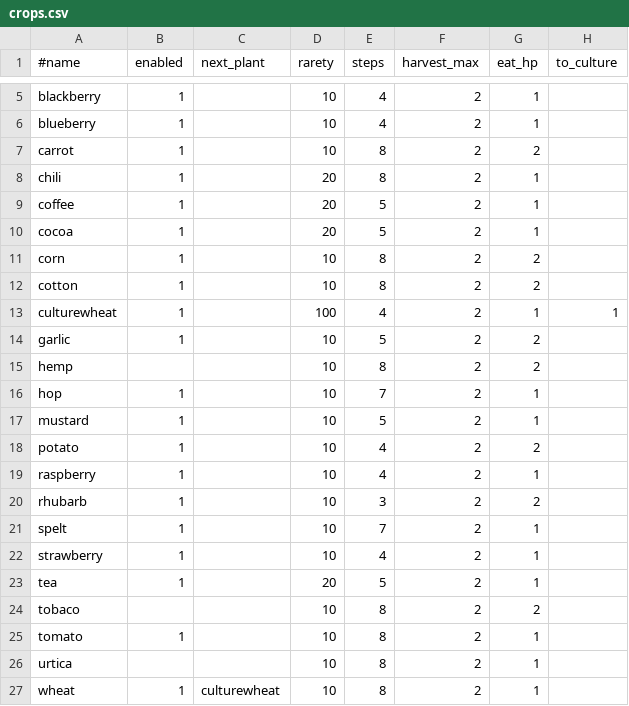
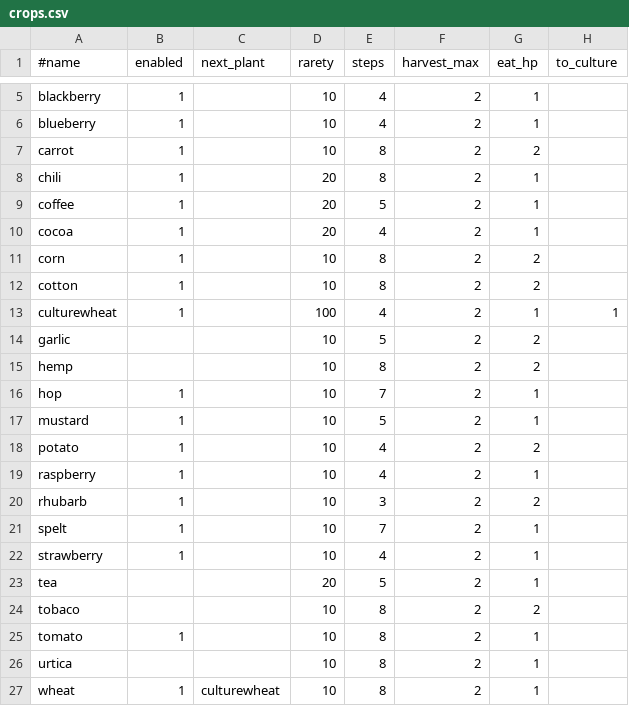
Before and after one commit to ademant/farming, a CSV file: crops.csv, drawn as a sheet; only a part is shown, gaps mark what is left out; the diff names each change by its address in the sheet, - before the commit and + after, or states it on an @@ line.

Commit message:
textures for infect and seed created where missing; loading config by old lua scripts disabled #6

```diff
--- a/crops.csv
+++ b/crops.csv
-E10 (steps): 5
+E10 (steps): 4
-B14 (enabled): 1
+B14 (enabled): (empty)
-B23 (enabled): 1
+B23 (enabled): (empty)
```
Also changed, not shown: 50 other files.
